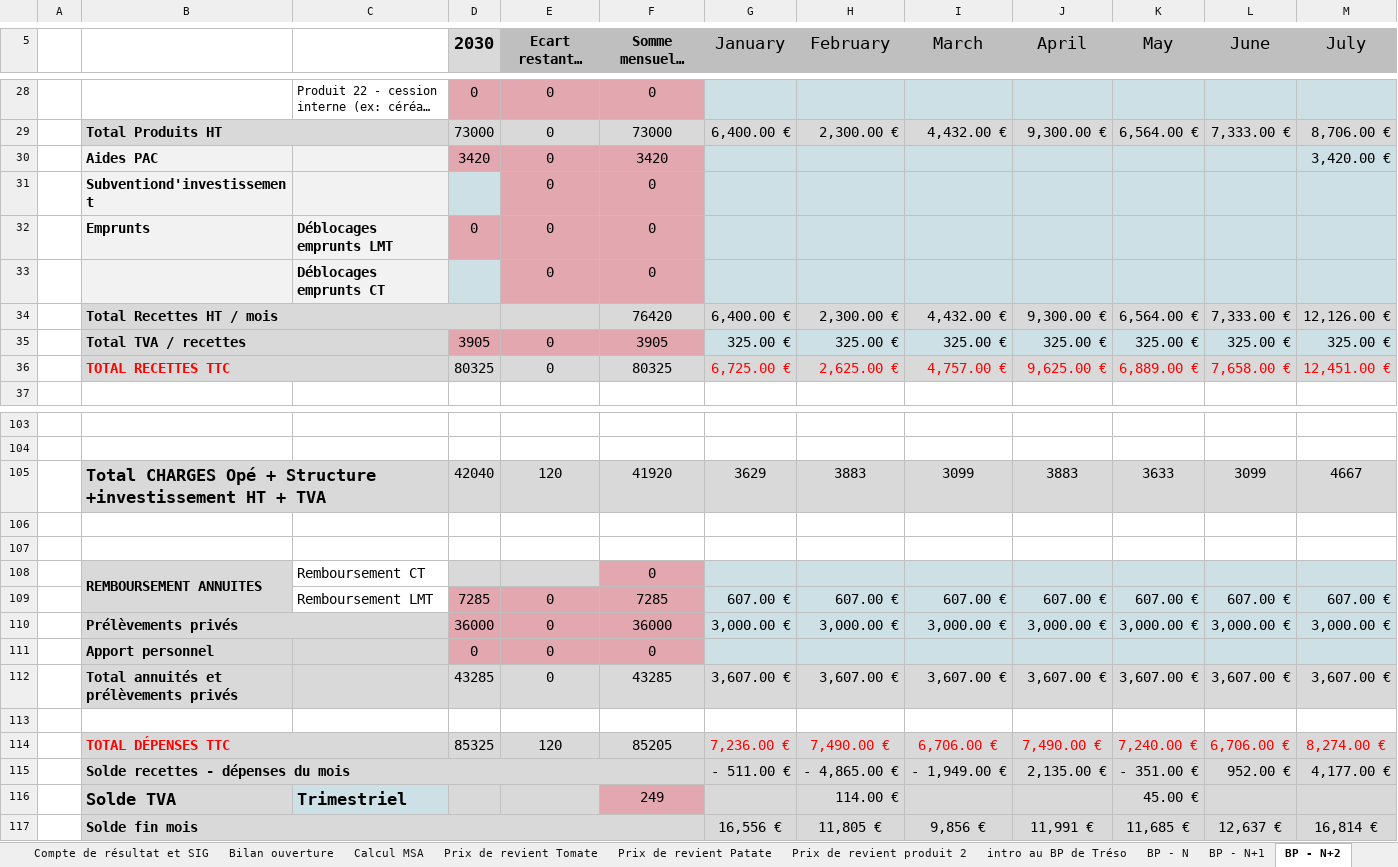
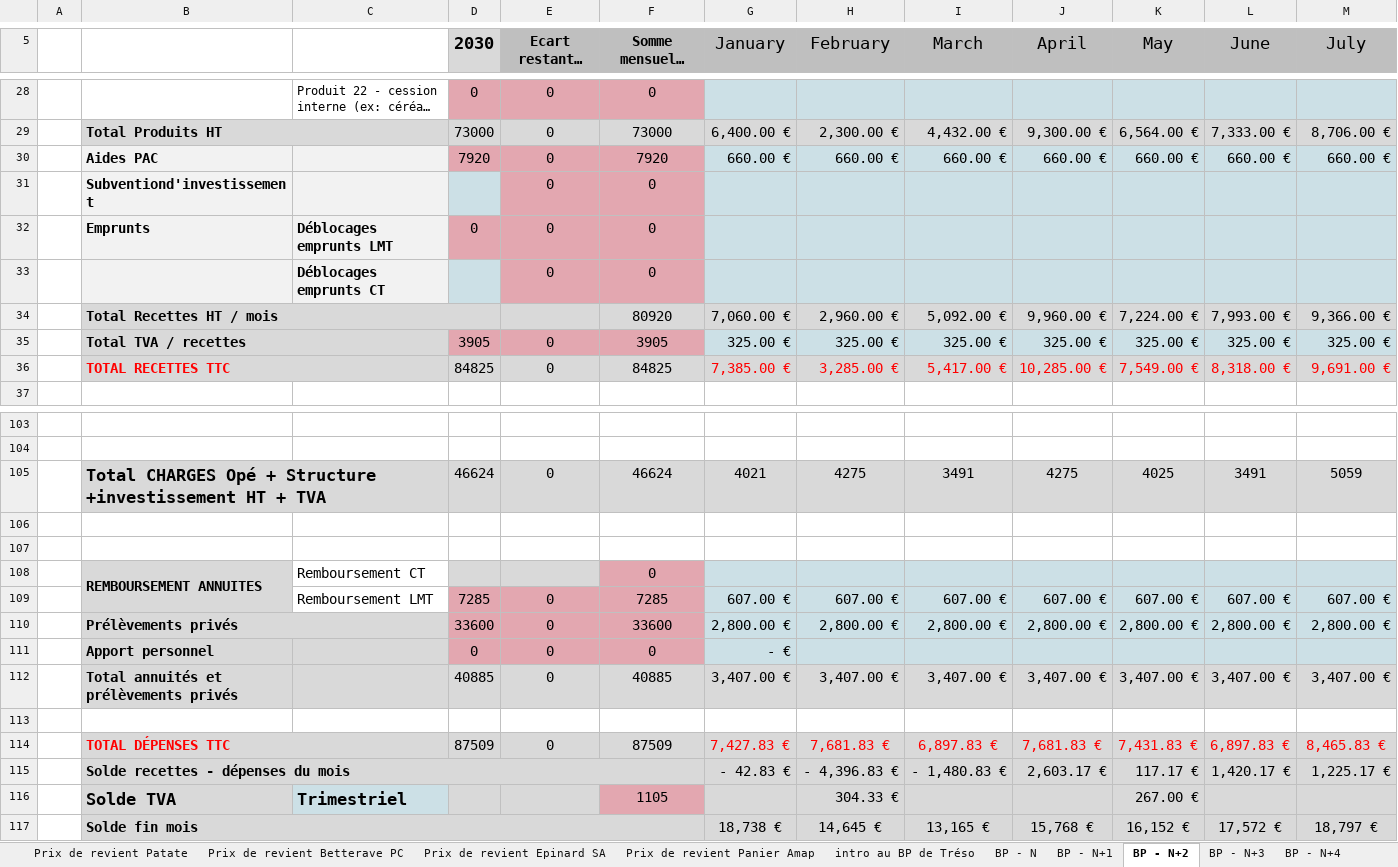
Before and after one commit to Guih44Yahoo/bprea2, an Excel workbook: outils de chiffrage projet v10.xlsx, sheet BP - N+2, drawn as a sheet; only a part is shown, gaps mark what is left out; long unchanged cells end in …; values as stored, in another font and other column widths than the file's, no borders; charts and pictures not drawn; removed rows and columns are numbered as before the commit, all else as after; rows hold the shown columns only; the diff covers the shown part only; the diff names each change by its address in the sheet, - before the commit and + after, or states it on an @@ line.

```diff
--- a/outils de chiffrage projet v10.xlsx (sheet BP - N+2)
+++ b/outils de chiffrage projet v10.xlsx (sheet BP - N+2)
-sheet tab: Prix de revient produit 2
+sheet tab: Prix de revient Betterave PC
+sheet tab: Prix de revient Epinard SA
+sheet tab: Prix de revient Panier Amap
-row 30:  | Aides PAC |  | 3420 | 0 | 3420 |  |  |  |  |  |  | 3,420.00 €
+row 30:  | Aides PAC |  | 7920 | 0 | 7920 | 660.00 € | 660.00 € | 660.00 € | 660.00 € | 660.00 € | 660.00 € | 660.00 €
-row 34:  | Total Recettes HT / mois |  |  |  | 76420 | 6,400.00 € | 2,300.00 € | 4,432.00 € | 9,300.00 € | 6,564.00 € | 7,333.00 € | 12,126.00 €
+row 34:  | Total Recettes HT / mois |  |  |  | 80920 | 7,060.00 € | 2,960.00 € | 5,092.00 € | 9,960.00 € | 7,224.00 € | 7,993.00 € | 9,366.00 €
-row 36:  | TOTAL RECETTES TTC |  | 80325 | 0 | 80325 | 6,725.00 € | 2,625.00 € | 4,757.00 € | 9,625.00 € | 6,889.00 € | 7,658.00 € | 12,451.00 €
+row 36:  | TOTAL RECETTES TTC |  | 84825 | 0 | 84825 | 7,385.00 € | 3,285.00 € | 5,417.00 € | 10,285.00 € | 7,549.00 € | 8,318.00 € | 9,691.00 €
-row 105:  | Total CHARGES Opé + Structure +investissement HT + TVA |  | 42040 | 120 | 41920 | 3629 | 3883 | 3099 | 3883 | 3633 | 3099 | 4667
+row 105:  | Total CHARGES Opé + Structure +investissement HT + TVA |  | 46624 | 0 | 46624 | 4021 | 4275 | 3491 | 4275 | 4025 | 3491 | 5059
-row 110:  | Prélèvements privés |  | 36000 | 0 | 36000 | 3,000.00 € | 3,000.00 € | 3,000.00 € | 3,000.00 € | 3,000.00 € | 3,000.00 € | 3,000.00 €
+row 110:  | Prélèvements privés |  | 33600 | 0 | 33600 | 2,800.00 € | 2,800.00 € | 2,800.00 € | 2,800.00 € | 2,800.00 € | 2,800.00 € | 2,800.00 €
-G111 (January): (empty)
+G111 (January): - €
-row 112:  | Total annuités et prélèvements privés |  | 43285 | 0 | 43285 | 3,607.00 € | 3,607.00 € | 3,607.00 € | 3,607.00 € | 3,607.00 € | 3,607.00 € | 3,607.00 €
+row 112:  | Total annuités et prélèvements privés |  | 40885 | 0 | 40885 | 3,407.00 € | 3,407.00 € | 3,407.00 € | 3,407.00 € | 3,407.00 € | 3,407.00 € | 3,407.00 €
-row 114:  | TOTAL DÉPENSES TTC |  | 85325 | 120 | 85205 | 7,236.00 € | 7,490.00 € | 6,706.00 € | 7,490.00 € | 7,240.00 € | 6,706.00 € | 8,274.00 €
-row 115:  | Solde recettes - dépenses du mois |  |  |  |  | - 511.00 € | - 4,865.00 € | - 1,949.00 € | 2,135.00 € | - 351.00 € | 952.00 € | 4,177.00 €
-row 116:  | Solde TVA | Trimestriel | 1 |  | 249 |  | 114.00 € |  |  | 45.00 €
-row 117:  | Solde fin mois |  |  |  |  | 16,556 € | 11,805 € | 9,856 € | 11,991 € | 11,685 € | 12,637 € | 16,814 €
+row 114:  | TOTAL DÉPENSES TTC |  | 87509 | 0 | 87509 | 7,427.83 € | 7,681.83 € | 6,897.83 € | 7,681.83 € | 7,431.83 € | 6,897.83 € | 8,465.83 €
+row 115:  | Solde recettes - dépenses du mois |  |  |  |  | - 42.83 € | - 4,396.83 € | - 1,480.83 € | 2,603.17 € | 117.17 € | 1,420.17 € | 1,225.17 €
+row 116:  | Solde TVA | Trimestriel | 1 |  | 1105 |  | 304.33 € |  |  | 267.00 €
+row 117:  | Solde fin mois |  |  |  |  | 18,738 € | 14,645 € | 13,165 € | 15,768 € | 16,152 € | 17,572 € | 18,797 €
```
Also changed, not shown: 13 added rows and 13 removed rows elsewhere in this sheet, sheet BP - N+4, sheet BP - N+3, sheet BP - N+6, sheet BP - N+5, sheet BP - N+1, sheet données éco., 7 more sheets, formulas that keep their value, hidden cells, charts or pictures, planning_ghu.xlsm, 3 other files.
